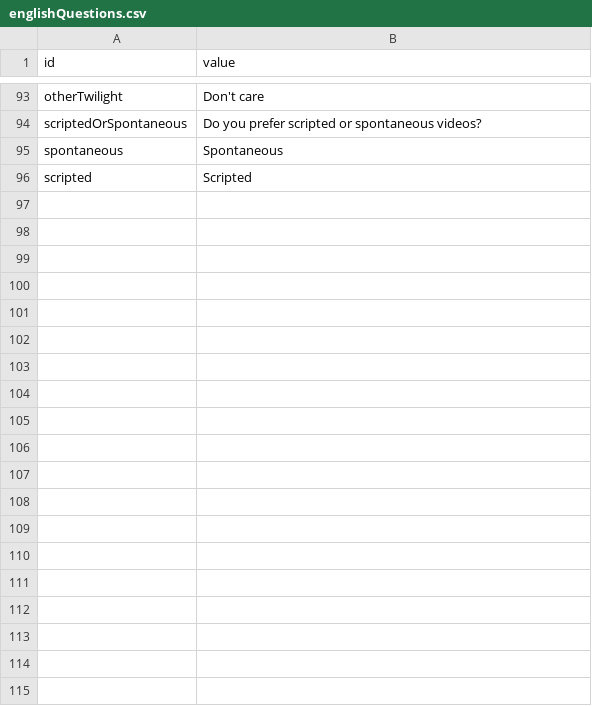
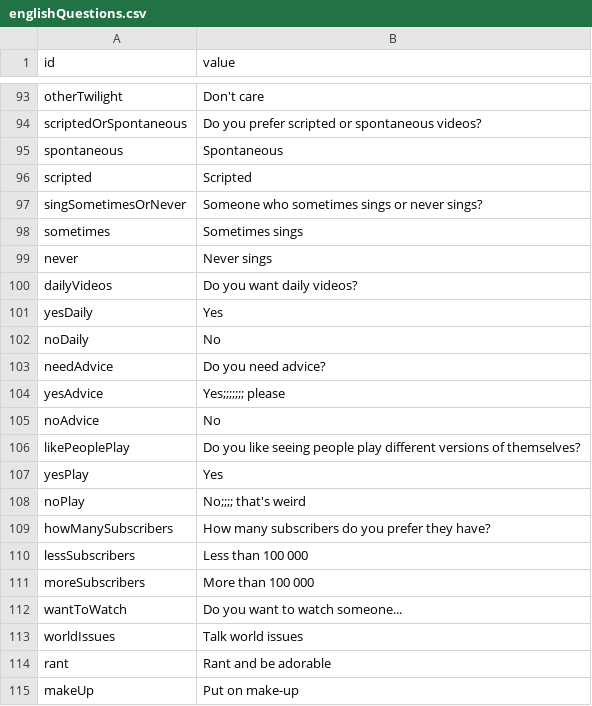
Before and after one commit to Wiktor-Jordeczka/DROOLS-YouTube-rec, a CSV file: src/main/resources/bazaWiedzy/englishQuestions.csv, drawn as a sheet; only a part is shown, gaps mark what is left out; the diff covers the shown part only.

Commit message:
Add first half of Question .csv entries for Vlogger/single/american branch

```diff
--- a/src/main/resources/bazaWiedzy/englishQuestions.csv
+++ b/src/main/resources/bazaWiedzy/englishQuestions.csv
@@ -96 +96,20 @@ spontaneous, Spontaneous
 scripted, Scripted
+singSometimesOrNever, Someone who sometimes sings or never sings?
+sometimes, Sometimes sings
+never, Never sings
+dailyVideos, Do you want daily videos?
+yesDaily, Yes
+noDaily, No
+needAdvice, Do you need advice?
+yesAdvice, Yes;;;;;;; please
+noAdvice, No
+likePeoplePlay, Do you like seeing people play different versions of themselves?
+yesPlay, Yes
+noPlay, No;;;; that's weird
+howManySubscribers, How many subscribers do you prefer they have?
+lessSubscribers, Less than 100 000
+moreSubscribers, More than 100 000
+wantToWatch, Do you want to watch someone...
+worldIssues, Talk world issues
+rant, Rant and be adorable
+makeUp, Put on make-up
```
Also changed, not shown: 11 added rows elsewhere in this file, src/main/resources/bazaWiedzy/general.csv.
